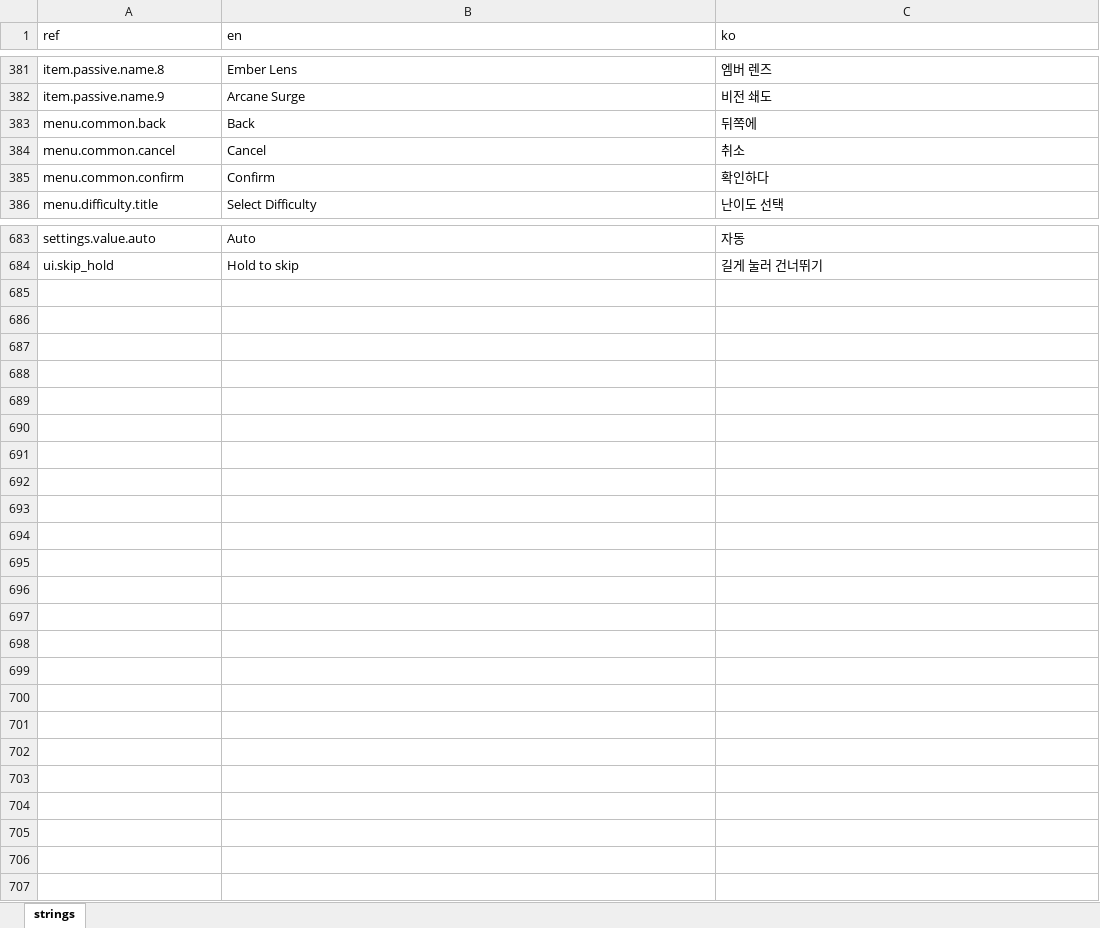
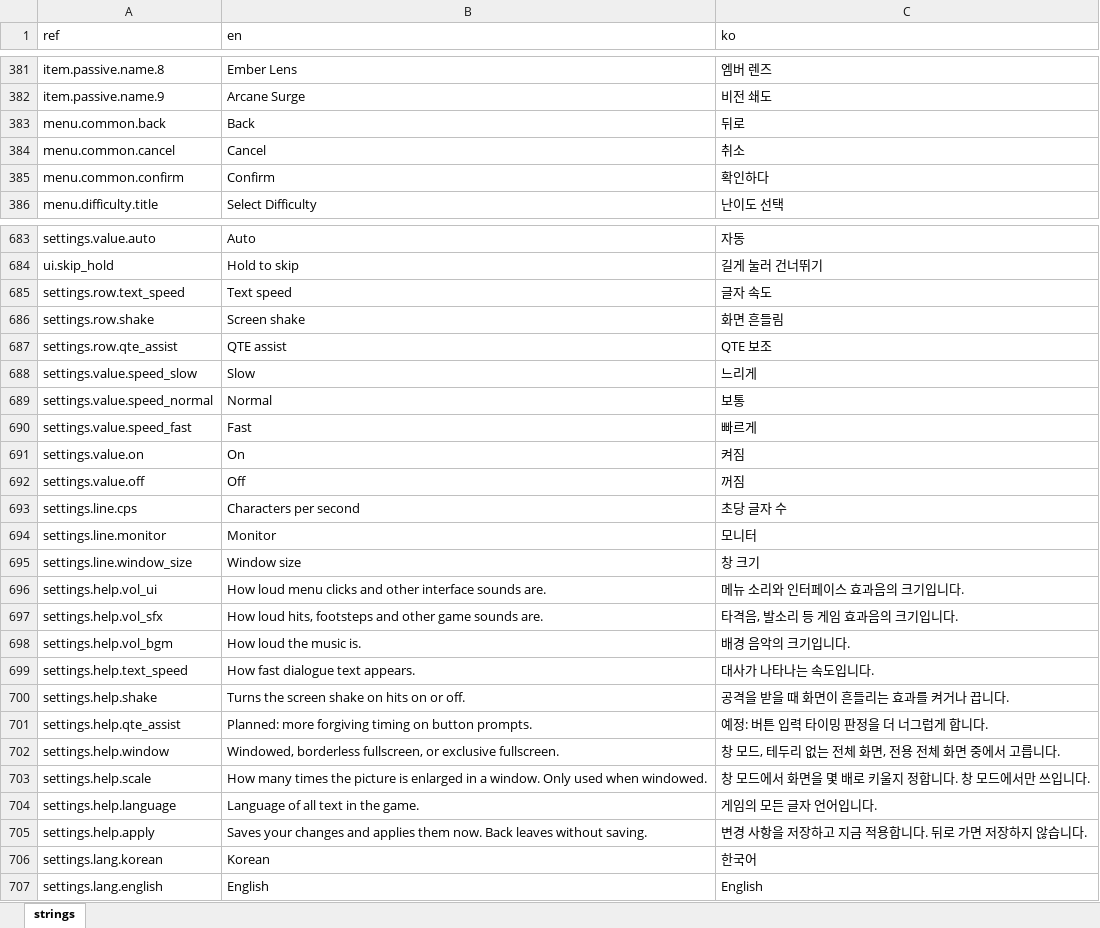
Before and after one commit to miguisanson/DD-Project-GameMaker, an Excel workbook: datafiles/localization/game_text.xlsx, sheet strings, drawn as a sheet; only a part is shown, gaps mark what is left out; values as stored, in another font and other column widths than the file's, no borders; the diff covers the shown part only; the diff names each change by its address in the sheet, - before the commit and + after, or states it on an @@ line.

```diff
--- a/datafiles/localization/game_text.xlsx (sheet strings)
+++ b/datafiles/localization/game_text.xlsx (sheet strings)
-C383 (ko): 뒤쪽에
+C383 (ko): 뒤로
+row 685: settings.row.text_speed | Text speed | 글자 속도
+row 686: settings.row.shake | Screen shake | 화면 흔들림
+row 687: settings.row.qte_assist | QTE assist | QTE 보조
+row 688: settings.value.speed_slow | Slow | 느리게
+row 689: settings.value.speed_normal | Normal | 보통
+row 690: settings.value.speed_fast | Fast | 빠르게
+row 691: settings.value.on | On | 켜짐
+row 692: settings.value.off | Off | 꺼짐
+row 693: settings.line.cps | Characters per second | 초당 글자 수
+row 694: settings.line.monitor | Monitor | 모니터
+row 695: settings.line.window_size | Window size | 창 크기
+row 696: settings.help.vol_ui | How loud menu clicks and other interface sounds are. | 메뉴 소리와 인터페이스 효과음의 크기입니다.
+row 697: settings.help.vol_sfx | How loud hits, footsteps and other game sounds are. | 타격음, 발소리 등 게임 효과음의 크기입니다.
+row 698: settings.help.vol_bgm | How loud the music is. | 배경 음악의 크기입니다.
+row 699: settings.help.text_speed | How fast dialogue text appears. | 대사가 나타나는 속도입니다.
+row 700: settings.help.shake | Turns the screen shake on hits on or off. | 공격을 받을 때 화면이 흔들리는 효과를 켜거나 끕니다.
+row 701: settings.help.qte_assist | Planned: more forgiving timing on button prompts. | 예정: 버튼 입력 타이밍 판정을 더 너그럽게 합니다.
+row 702: settings.help.window | Windowed, borderless fullscreen, or exclusive fullscreen. | 창 모드, 테두리 없는 전체 화면, 전용 전체 화면 중에서 고릅니다.
+row 703: settings.help.scale | How many times the picture is enlarged in a window. Only used when windowed. | 창 모드에서 화면을 몇 배로 키울지 정합니다. 창 모드에서만 쓰입니다.
+row 704: settings.help.language | Language of all text in the game. | 게임의 모든 글자 언어입니다.
+row 705: settings.help.apply | Saves your changes and applies them now. Back leaves without saving. | 변경 사항을 저장하고 지금 적용합니다. 뒤로 가면 저장하지 않습니다.
+row 706: settings.lang.korean | Korean | 한국어
+row 707: settings.lang.english | English | English
```
Also changed, not shown: 2 edited cells elsewhere in this sheet, 13 other files.
